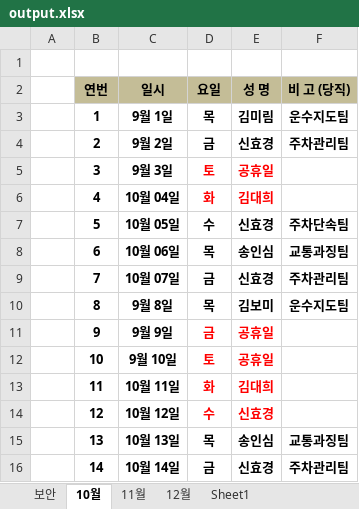
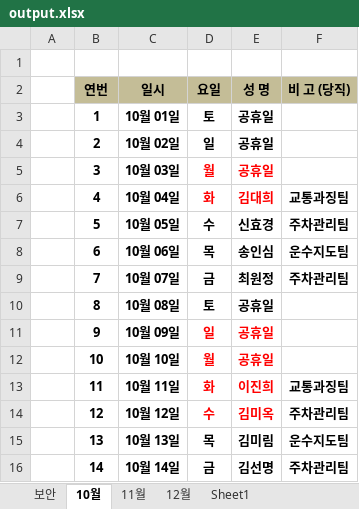
Before and after one commit to akswnd98/auto-kingic, an Excel workbook: src/secure-part/output.xlsx, sheet 10월, drawn as a sheet; only a part is shown; values as stored, in another font and other column widths than the file's, no borders; the diff covers the shown part only; the diff names each change by its address in the sheet, - before the commit and + after, or states it on an @@ line.

```diff
--- a/src/secure-part/output.xlsx (sheet 10월)
+++ b/src/secure-part/output.xlsx (sheet 10월)
-C3 (일시): 9월 1일
+C3 (일시): 10월 01일
-D3 (요일): 목
+D3 (요일): 토
-E3 (성 명): 김미림
+E3 (성 명): 공휴일
-F3 (비 고 (당직)): 운수지도팀
+F3 (비 고 (당직)): (empty)
-C4 (일시): 9월 2일
+C4 (일시): 10월 02일
-D4 (요일): 금
+D4 (요일): 일
-E4 (성 명): 신효경
+E4 (성 명): 공휴일
-F4 (비 고 (당직)): 주차관리팀
+F4 (비 고 (당직)): (empty)
-C5 (일시): 9월 3일
+C5 (일시): 10월 03일
-D5 (요일): 토
+D5 (요일): 월
-F6 (비 고 (당직)): (empty)
+F6 (비 고 (당직)): 교통과징팀
-F7 (비 고 (당직)): 주차단속팀
+F7 (비 고 (당직)): 주차관리팀
-F8 (비 고 (당직)): 교통과징팀
+F8 (비 고 (당직)): 운수지도팀
-E9 (성 명): 신효경
+E9 (성 명): 최원정
-C10 (일시): 9월 8일
+C10 (일시): 10월 08일
-D10 (요일): 목
+D10 (요일): 토
-E10 (성 명): 김보미
+E10 (성 명): 공휴일
-F10 (비 고 (당직)): 운수지도팀
+F10 (비 고 (당직)): (empty)
-C11 (일시): 9월 9일
+C11 (일시): 10월 09일
-D11 (요일): 금
+D11 (요일): 일
-C12 (일시): 9월 10일
+C12 (일시): 10월 10일
-D12 (요일): 토
+D12 (요일): 월
-E13 (성 명): 김대희
+E13 (성 명): 이진희
-F13 (비 고 (당직)): (empty)
+F13 (비 고 (당직)): 교통과징팀
-E14 (성 명): 신효경
+E14 (성 명): 김미옥
-F14 (비 고 (당직)): (empty)
+F14 (비 고 (당직)): 주차관리팀
-E15 (성 명): 송인심
+E15 (성 명): 김미림
-F15 (비 고 (당직)): 교통과징팀
+F15 (비 고 (당직)): 운수지도팀
-E16 (성 명): 신효경
+E16 (성 명): 김선명
```
Also changed, not shown: 1 added row and 39 edited cells elsewhere in this sheet, sheet 11월, sheet 12월, src/secure-part/보안근무 명단(2022년 9월) .xlsx, 1 other file.
